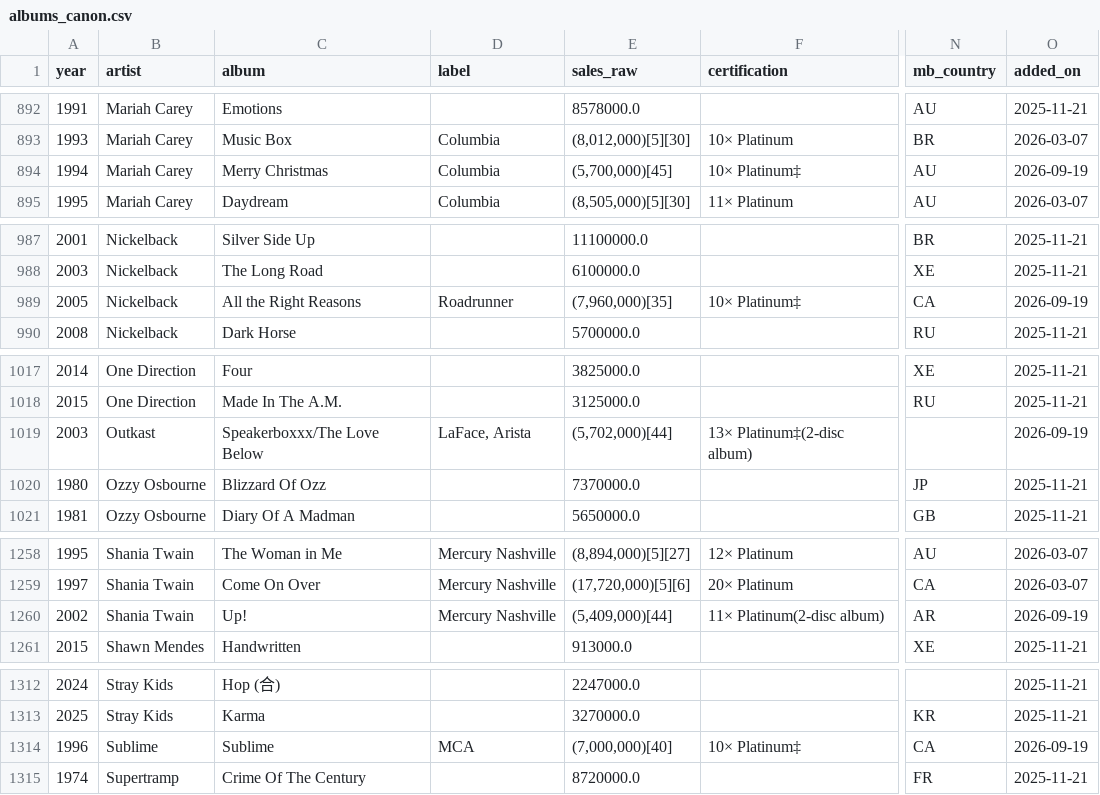
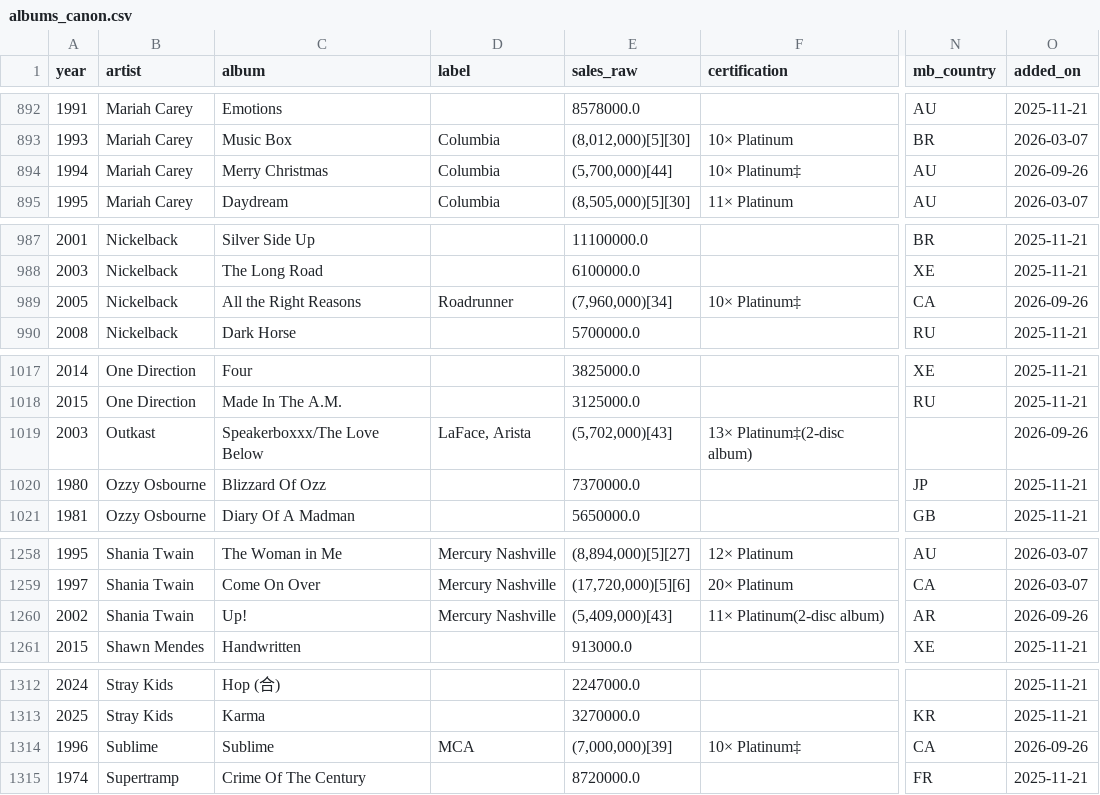
Before and after one commit to 66fishmarket-droid/STRUMOTDSeedGen, a CSV file: data/albums_canon.csv, drawn as a sheet; only a part is shown, gaps mark what is left out; the diff covers the shown part only; the diff names each change by its address in the sheet, - before the commit and + after, or states it on an @@ line.

```diff
--- a/data/albums_canon.csv
+++ b/data/albums_canon.csv
-E894 (sales_raw): (5,700,000)[45]
+E894 (sales_raw): (5,700,000)[44]
-O894 (added_on): 2026-09-19
+O894 (added_on): 2026-09-26
-E989 (sales_raw): (7,960,000)[35]
+E989 (sales_raw): (7,960,000)[34]
-O989 (added_on): 2026-09-19
+O989 (added_on): 2026-09-26
-E1019 (sales_raw): (5,702,000)[44]
+E1019 (sales_raw): (5,702,000)[43]
-O1019 (added_on): 2026-09-19
+O1019 (added_on): 2026-09-26
-E1260 (sales_raw): (5,409,000)[44]
+E1260 (sales_raw): (5,409,000)[43]
-O1260 (added_on): 2026-09-19
+O1260 (added_on): 2026-09-26
-E1314 (sales_raw): (7,000,000)[40]
+E1314 (sales_raw): (7,000,000)[39]
-O1314 (added_on): 2026-09-19
+O1314 (added_on): 2026-09-26
```
Also changed, not shown: 34 edited cells elsewhere in this file.
